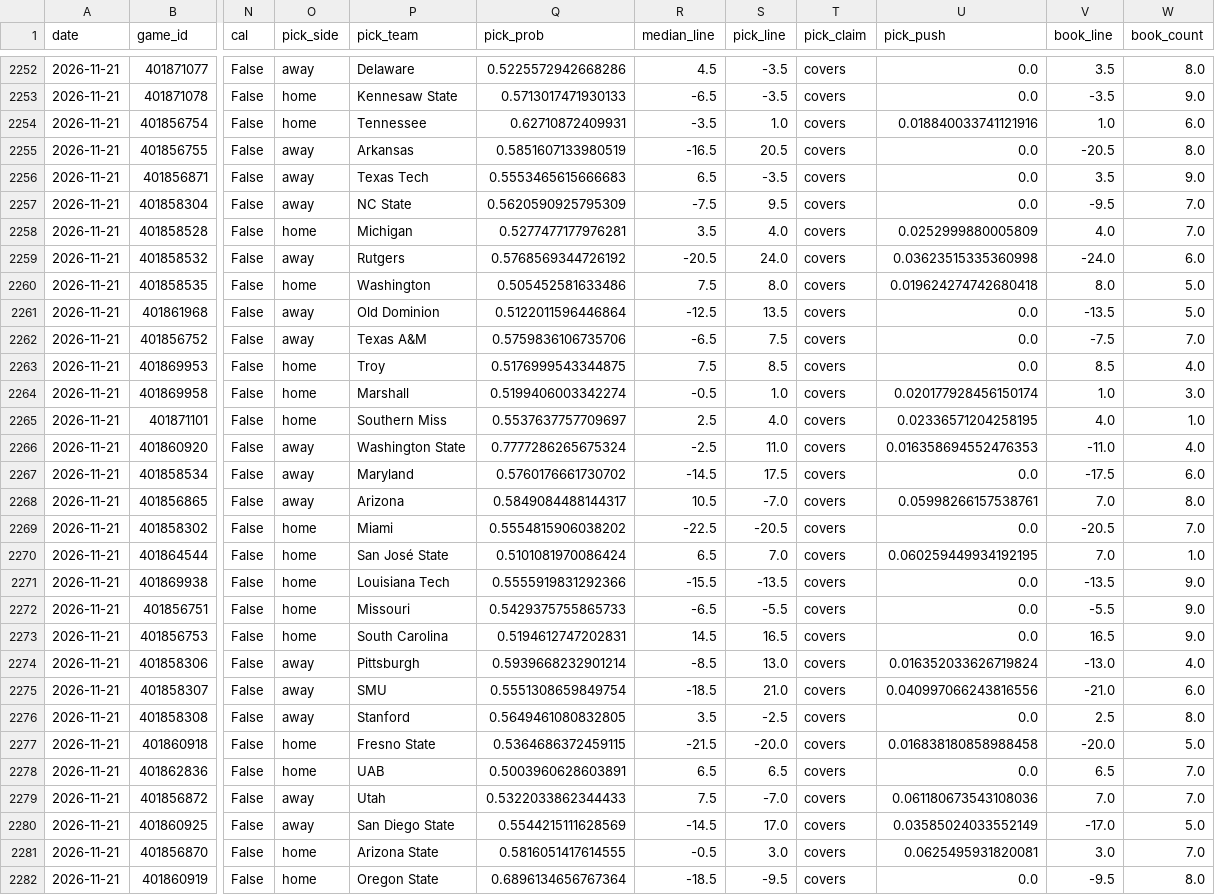
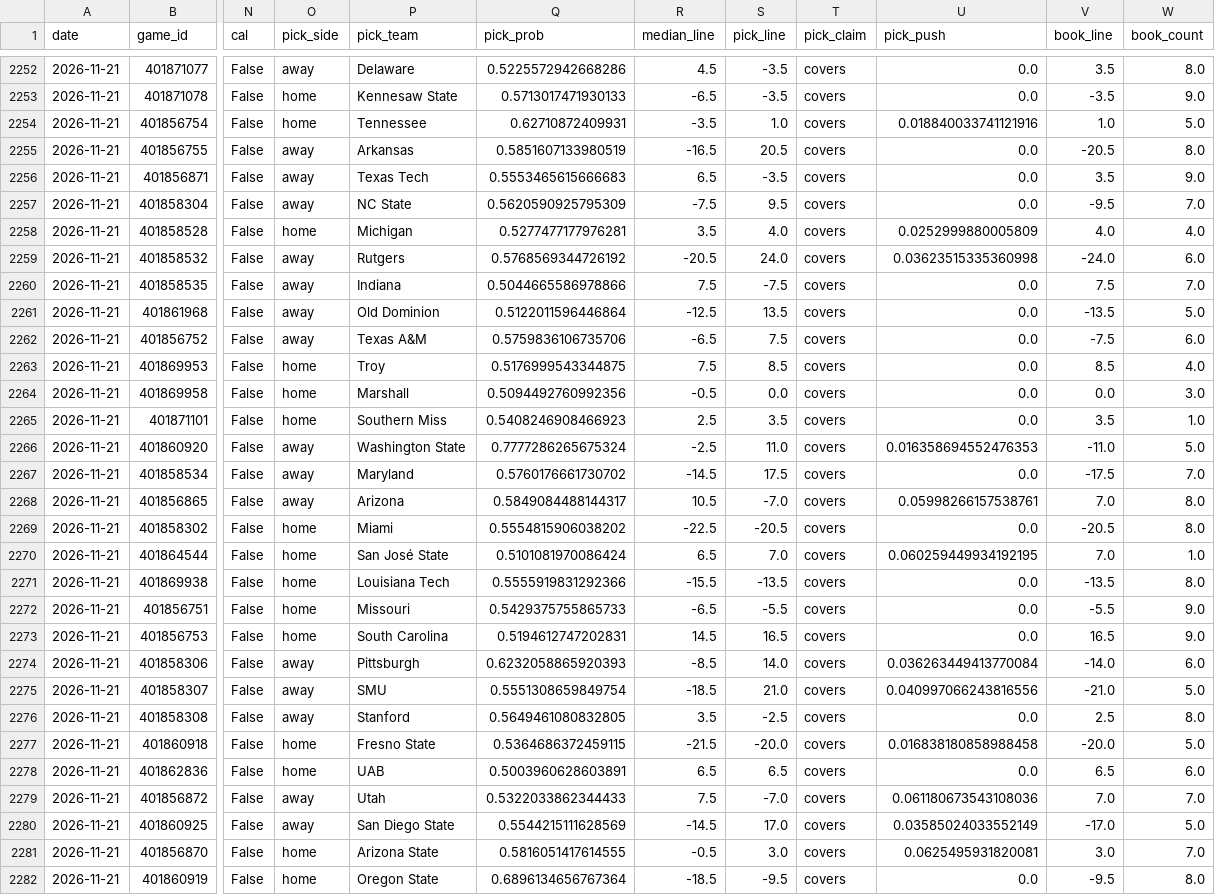
Before and after one commit to azcal/mbm-ncaaf, a CSV file: logs/predictions.csv, drawn as a sheet; only a part is shown, gaps mark what is left out; the diff covers the shown part only; the diff names each change by its address in the sheet, - before the commit and + after, or states it on an @@ line.

```diff
--- a/logs/predictions.csv
+++ b/logs/predictions.csv
-W2254 (book_count): 6.0
+W2254 (book_count): 5.0
-W2258 (book_count): 7.0
+W2258 (book_count): 4.0
-O2260 (pick_side): home
+O2260 (pick_side): away
-P2260 (pick_team): Washington
+P2260 (pick_team): Indiana
-Q2260 (pick_prob): 0.505452581633486
+Q2260 (pick_prob): 0.5044665586978866
-S2260 (pick_line): 8.0
+S2260 (pick_line): -7.5
-U2260 (pick_push): 0.019624274742680418
+U2260 (pick_push): 0.0
-V2260 (book_line): 8.0
+V2260 (book_line): 7.5
-W2260 (book_count): 5.0
+W2260 (book_count): 7.0
-W2262 (book_count): 7.0
+W2262 (book_count): 6.0
-Q2264 (pick_prob): 0.5199406003342274
+Q2264 (pick_prob): 0.5094492760992356
-S2264 (pick_line): 1.0
+S2264 (pick_line): 0.0
-U2264 (pick_push): 0.020177928456150174
+U2264 (pick_push): 0.0
-V2264 (book_line): 1.0
+V2264 (book_line): 0.0
-Q2265 (pick_prob): 0.5537637757709697
+Q2265 (pick_prob): 0.5408246908466923
-S2265 (pick_line): 4.0
+S2265 (pick_line): 3.5
-U2265 (pick_push): 0.02336571204258195
+U2265 (pick_push): 0.0
-V2265 (book_line): 4.0
+V2265 (book_line): 3.5
-W2266 (book_count): 4.0
+W2266 (book_count): 5.0
-W2267 (book_count): 6.0
+W2267 (book_count): 7.0
-W2269 (book_count): 7.0
+W2269 (book_count): 8.0
-W2271 (book_count): 9.0
+W2271 (book_count): 8.0
-Q2274 (pick_prob): 0.5939668232901214
+Q2274 (pick_prob): 0.6232058865920393
-S2274 (pick_line): 13.0
+S2274 (pick_line): 14.0
-U2274 (pick_push): 0.016352033626719824
+U2274 (pick_push): 0.036263449413770084
-V2274 (book_line): -13.0
+V2274 (book_line): -14.0
-W2274 (book_count): 4.0
+W2274 (book_count): 6.0
-W2275 (book_count): 6.0
+W2275 (book_count): 5.0
-W2278 (book_count): 7.0
+W2278 (book_count): 6.0
```
Also changed, not shown: 52 edited cells elsewhere in this file, logs/picks.csv, 2 other files.
